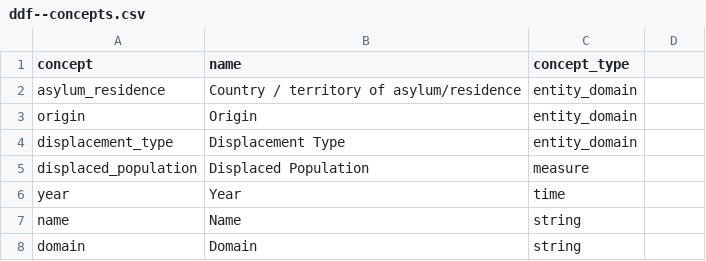
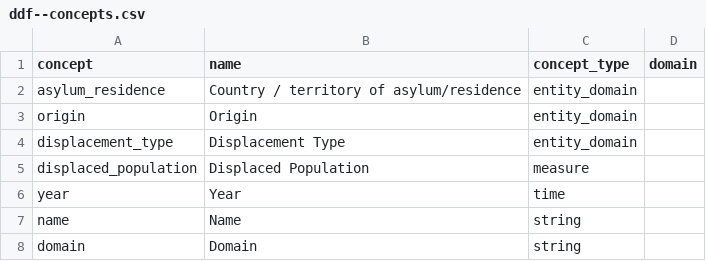
Before and after one commit to open-numbers/ddf--unhcr--population_statistics, a CSV file: ddf--concepts.csv, drawn as a sheet; the diff names each change by its address in the sheet, - before the commit and + after, or states it on an @@ line.

Commit message:
add domain

```diff
--- a/ddf--concepts.csv
+++ b/ddf--concepts.csv
-D1: (empty)
+D1: domain
```
